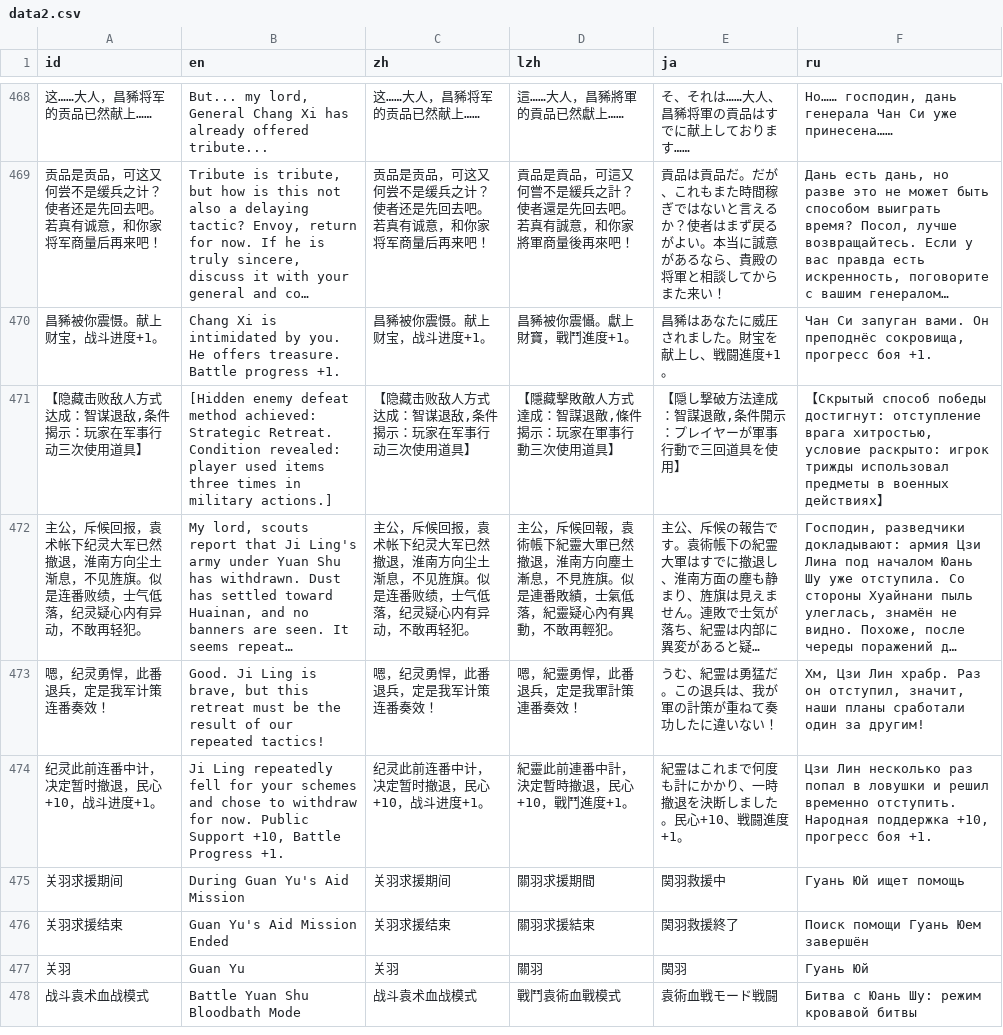
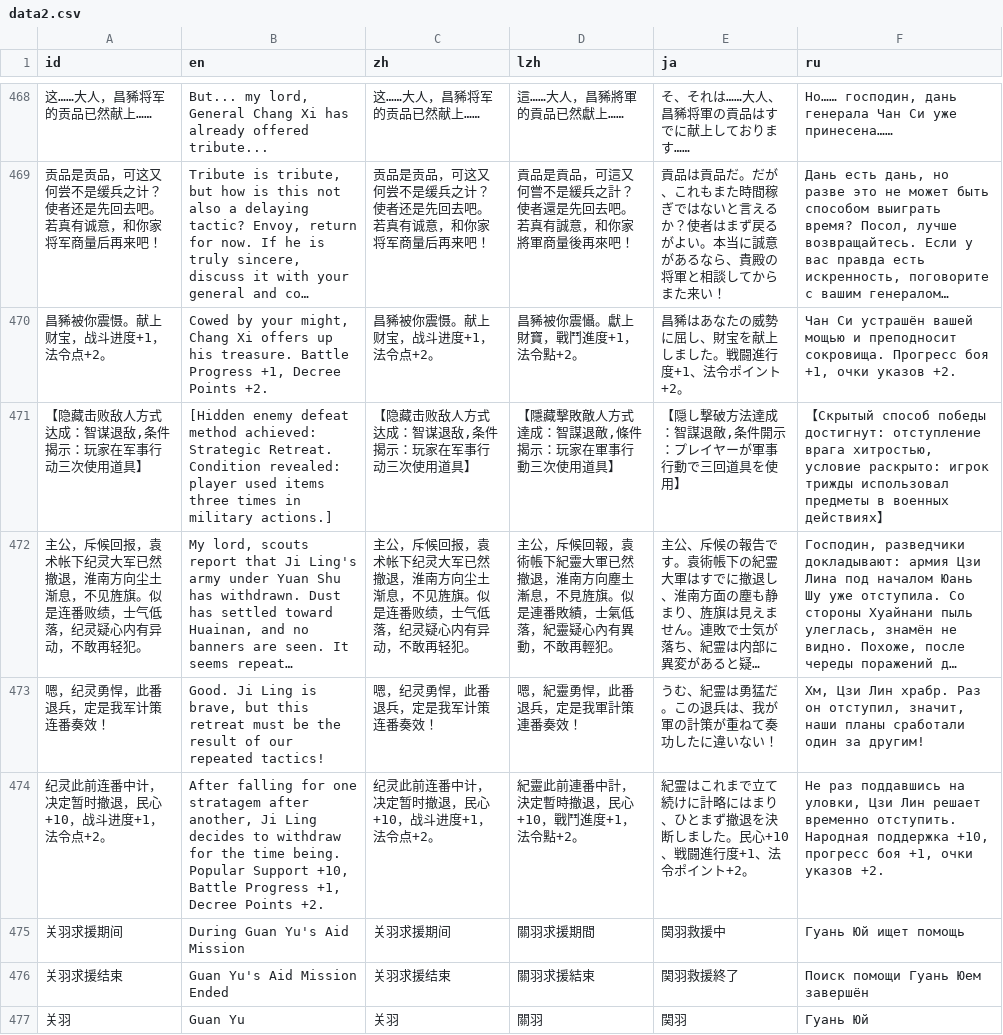
Before and after one commit to Drinkwang/threekindom, a CSV file: Asset/language/data2.csv, drawn as a sheet; only a part is shown, gaps mark what is left out; the shorter side is filled out with more unchanged rows; long unchanged cells end in …; removed rows and columns are numbered as before the commit, all else as after; the diff names each change by its address in the sheet, - before the commit and + after, or states it on an @@ line.

```diff
--- a/Asset/language/data2.csv
+++ b/Asset/language/data2.csv
-row 470: 昌豨被你震慑。献上财宝，战斗进度+1。 | Chang Xi is intimidated by you. He offers treasure. Battle progress +1. | 昌豨被你震慑。献上财宝，战斗进度+1。 | 昌豨被你震懾。獻上財寶，戰鬥進度+1。 | 昌豨はあなたに威圧されました。財宝を献上し、戦闘進度+1。 | Чан Си запуган вами. Он преподнёс сокровища, прогресс боя +1.
+row 470: 昌豨被你震慑。献上财宝，战斗进度+1，法令点+2。 | Cowed by your might, Chang Xi offers up his treasure. Battle Progress +1, Decree Points +2. | 昌豨被你震慑。献上财宝，战斗进度+1，法令点+2。 | 昌豨被你震懾。獻上財寶，戰鬥進度+1，法令點+2。 | 昌豨はあなたの威勢に屈し、財宝を献上しました。戦闘進行度+1、法令ポイント+2。 | Чан Си устрашён вашей мощью и преподносит сокровища. Прогресс боя +1, очки указов +2.
-A474 (id): 纪灵此前连番中计，决定暂时撤退，民心+10，战斗进度+1。
+A474 (id): 纪灵此前连番中计，决定暂时撤退，民心+10，战斗进度+1，法令点+2。
-B474 (en): Ji Ling repeatedly fell for your schemes and chose to withdraw for now. Public Support +10, Battle Progress +1.
+B474 (en): After falling for one stratagem after another, Ji Ling decides to withdraw for the time being. Popular Support +10, Battle Progress +1, Decree Points +2.
-C474 (zh): 纪灵此前连番中计，决定暂时撤退，民心+10，战斗进度+1。
+C474 (zh): 纪灵此前连番中计，决定暂时撤退，民心+10，战斗进度+1，法令点+2。
-D474 (lzh): 紀靈此前連番中計，決定暫時撤退，民心+10，戰鬥進度+1。
+D474 (lzh): 紀靈此前連番中計，決定暫時撤退，民心+10，戰鬥進度+1，法令點+2。
-E474 (ja): …これまで何度も計にかかり、一時撤退を決断しました。民心+10、戦闘進度+1。
+E474 (ja): …これまで立て続けに計略にはまり、ひとまず撤退を決断しました。民心+10、戦闘進行度+1、法令ポイント+2。
-F474 (ru): Цзи Лин несколько раз попал в ловушки и решил временно отступить. Народная поддержка +10, прогресс боя +1.
+F474 (ru): Не раз поддавшись на уловки, Цзи Лин решает временно отступить. Народная поддержка +10, прогресс боя +1, очки указов +2.
```
Also changed, not shown: 24 other files.
